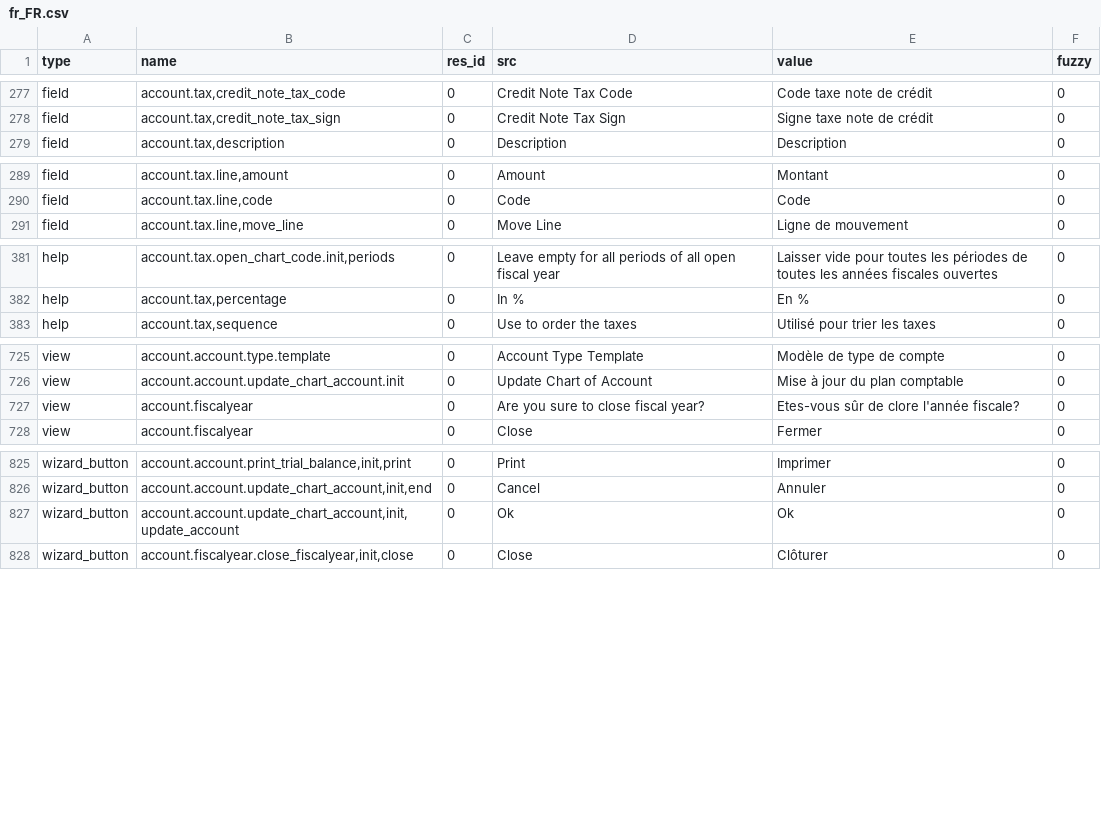
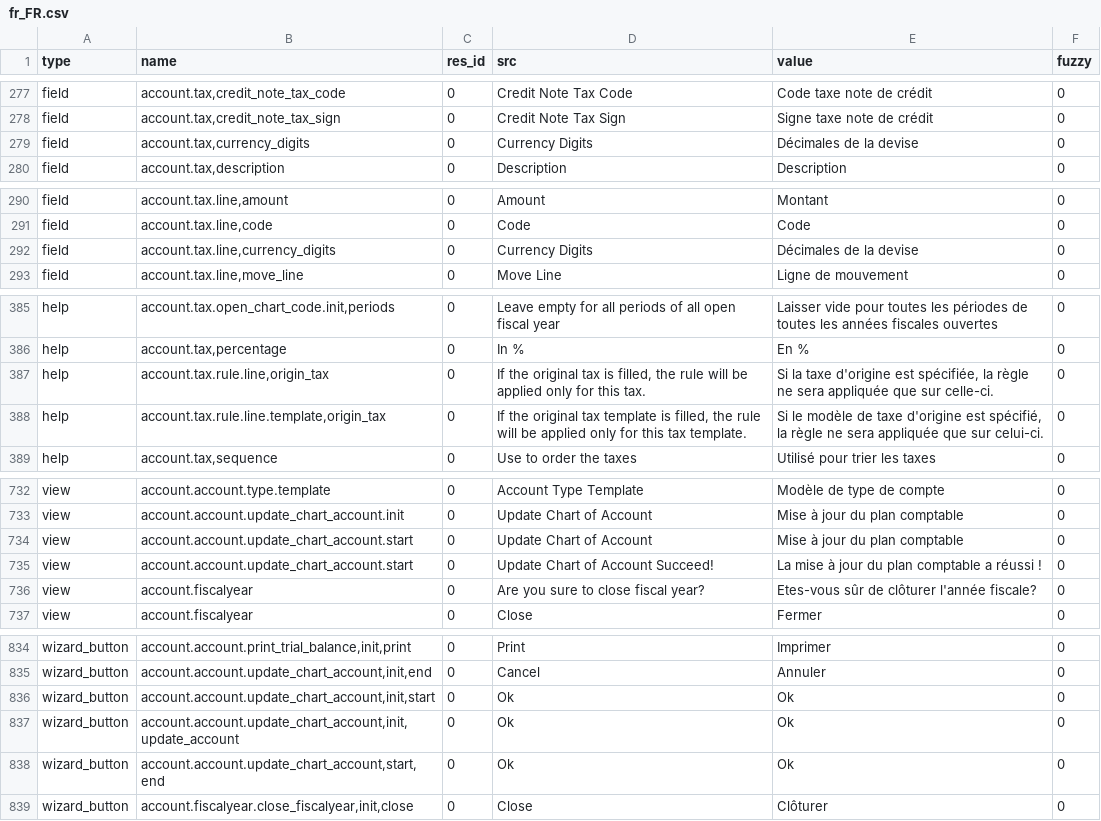
Before and after one commit to coopengo/account, a CSV file: fr_FR.csv, drawn as a sheet; only a part is shown, gaps mark what is left out; the diff covers the shown part only.

Commit message:
Updated french translation

```diff
--- a/fr_FR.csv
+++ b/fr_FR.csv
@@ -284,2 +284,3 @@ field,"account.tax,credit_note_tax_code",0,Credit Note Tax Code,Code taxe note d
 field,"account.tax,credit_note_tax_sign",0,Credit Note Tax Sign,Signe taxe note de crédit,0
+field,"account.tax,currency_digits",0,Currency Digits,Décimales de la devise,0
 field,"account.tax,description",0,Description,Description,0
@@ -296,2 +297,3 @@ field,"account.tax.line,amount",0,Amount,Montant,0
 field,"account.tax.line,code",0,Code,Code,0
+field,"account.tax.line,currency_digits",0,Currency Digits,Décimales de la devise,0
 field,"account.tax.line,move_line",0,Move Line,Ligne de mouvement,0
@@ -396,2 +399,4 @@ help,"account.tax.open_chart_code.init,periods",0,Leave empty for all periods of
 help,"account.tax,percentage",0,In %,En %,0
+help,"account.tax.rule.line,origin_tax",0,"If the original tax is filled, the rule will be applied only for this tax.","Si la taxe d'origine est spécifiée, la règle ne sera appliquée que sur celle-ci.",0
+help,"account.tax.rule.line.template,origin_tax",0,"If the original tax template is filled, the rule will be applied only for this tax template.","Si le modèle de  taxe d'origine est spécifié, la règle ne sera appliquée que sur celui-ci.",0
 help,"account.tax,sequence",0,Use to order the taxes,Utilisé pour trier les taxes,0
@@ -740,3 +746,5 @@ view,account.account.type.template,0,Account Type Template,Modèle de type de co
 view,account.account.update_chart_account.init,0,Update Chart of Account,Mise à jour du plan comptable,0
-view,account.fiscalyear,0,Are you sure to close fiscal year?,Etes-vous sûr de clore l'année fiscale?,0
+view,account.account.update_chart_account.start,0,Update Chart of Account,Mise à jour du plan comptable,0
+view,account.account.update_chart_account.start,0,Update Chart of Account Succeed!,La mise à jour du plan comptable a réussi !,0
+view,account.fiscalyear,0,Are you sure to close fiscal year?,Etes-vous sûr de clôturer l'année fiscale?,0
 view,account.fiscalyear,0,Close,Fermer,0
@@ -840,3 +848,5 @@ wizard_button,"account.account.print_trial_balance,init,print",0,Print,Imprimer,
 wizard_button,"account.account.update_chart_account,init,end",0,Cancel,Annuler,0
+wizard_button,"account.account.update_chart_account,init,start",0,Ok,Ok,0
 wizard_button,"account.account.update_chart_account,init,update_account",0,Ok,Ok,0
+wizard_button,"account.account.update_chart_account,start,end",0,Ok,Ok,0
 wizard_button,"account.fiscalyear.close_fiscalyear,init,close",0,Close,Clôturer,0
```
Also changed, not shown: 3 added rows and 7 edited cells elsewhere in this file.
